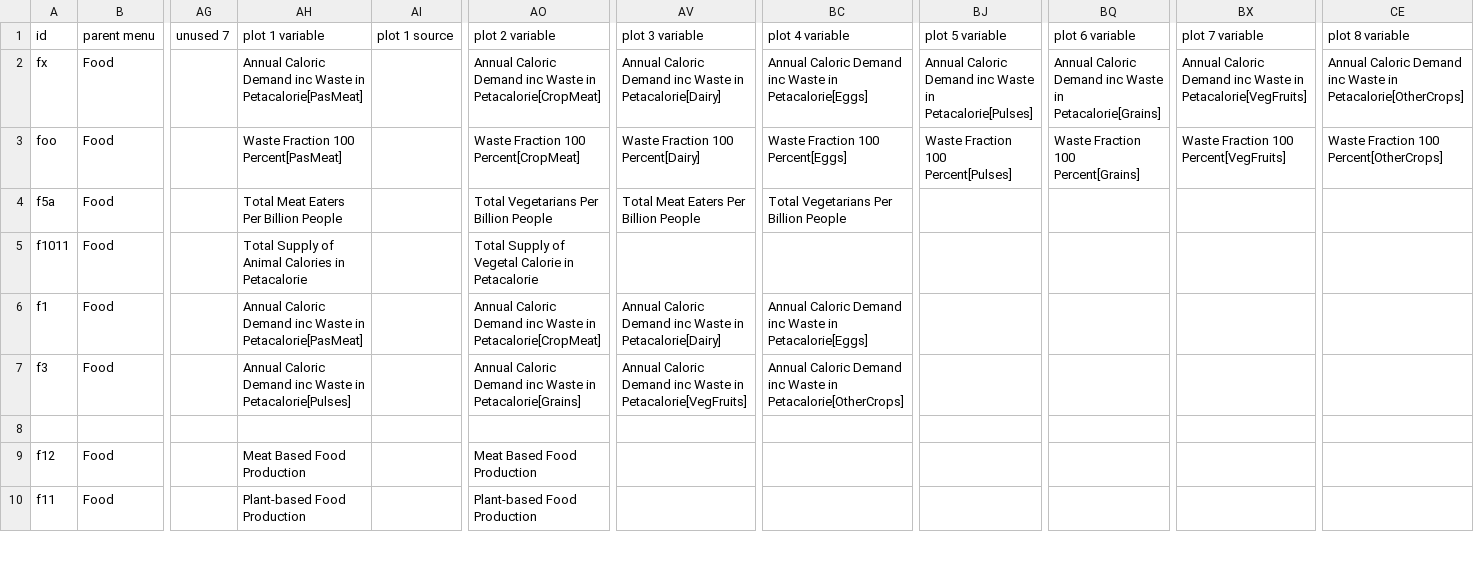
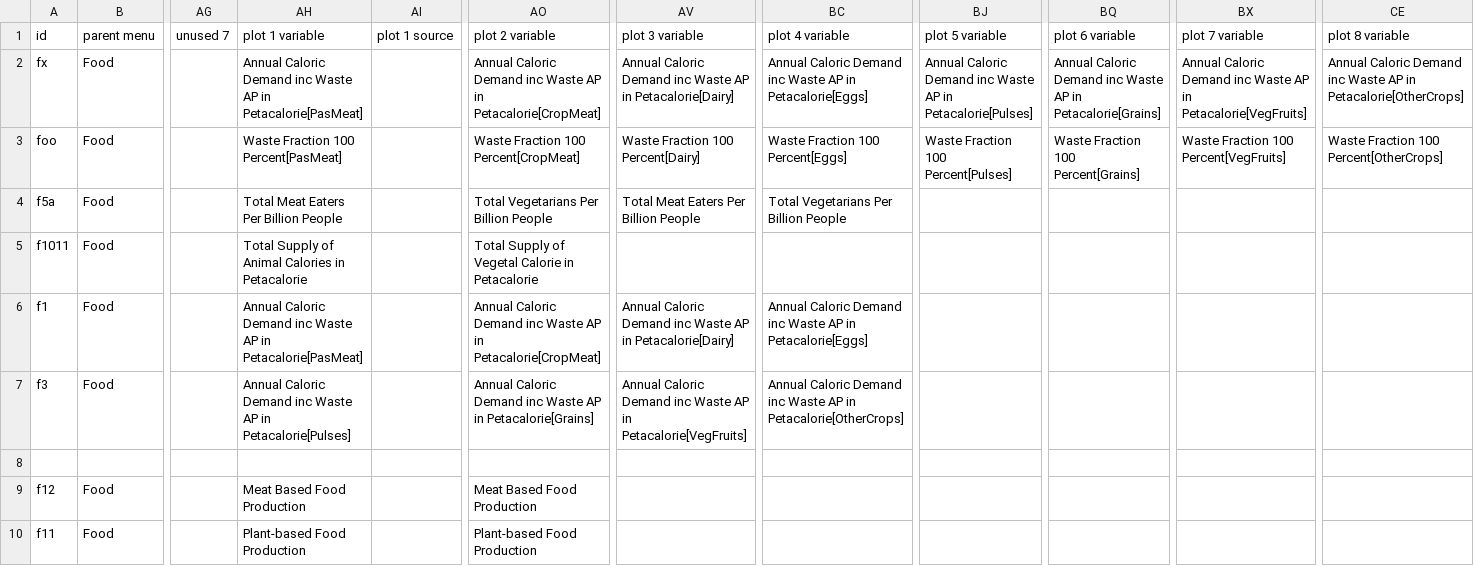
Before and after one commit to climatechoice/felix, a CSV file: config/graphs.csv, drawn as a sheet; only a part is shown, gaps mark what is left out; the diff covers the shown part only; the diff names each change by its address in the sheet, - before the commit and + after, or states it on an @@ line.

```diff
--- a/config/graphs.csv
+++ b/config/graphs.csv
-AH2 (plot 1 variable): …inc Waste in Petacalorie[PasMeat]
+AH2 (plot 1 variable): …inc Waste AP in Petacalorie[PasMeat]
-AO2 (plot 2 variable): …inc Waste in Petacalorie[CropMeat]
+AO2 (plot 2 variable): …inc Waste AP in Petacalorie[CropMeat]
-AV2 (plot 3 variable): …inc Waste in Petacalorie[Dairy]
+AV2 (plot 3 variable): …inc Waste AP in Petacalorie[Dairy]
-BC2 (plot 4 variable): …inc Waste in Petacalorie[Eggs]
+BC2 (plot 4 variable): …inc Waste AP in Petacalorie[Eggs]
-BJ2 (plot 5 variable): …inc Waste in Petacalorie[Pulses]
+BJ2 (plot 5 variable): …inc Waste AP in Petacalorie[Pulses]
-BQ2 (plot 6 variable): …inc Waste in Petacalorie[Grains]
+BQ2 (plot 6 variable): …inc Waste AP in Petacalorie[Grains]
-BX2 (plot 7 variable): …inc Waste in Petacalorie[VegFruits]
+BX2 (plot 7 variable): …inc Waste AP in Petacalorie[VegFruits]
-CE2 (plot 8 variable): …inc Waste in Petacalorie[OtherCrops]
+CE2 (plot 8 variable): …inc Waste AP in Petacalorie[OtherCrops]
-AH6 (plot 1 variable): …inc Waste in Petacalorie[PasMeat]
+AH6 (plot 1 variable): …inc Waste AP in Petacalorie[PasMeat]
-AO6 (plot 2 variable): …inc Waste in Petacalorie[CropMeat]
+AO6 (plot 2 variable): …inc Waste AP in Petacalorie[CropMeat]
-AV6 (plot 3 variable): …inc Waste in Petacalorie[Dairy]
+AV6 (plot 3 variable): …inc Waste AP in Petacalorie[Dairy]
-BC6 (plot 4 variable): …inc Waste in Petacalorie[Eggs]
+BC6 (plot 4 variable): …inc Waste AP in Petacalorie[Eggs]
-AH7 (plot 1 variable): …inc Waste in Petacalorie[Pulses]
+AH7 (plot 1 variable): …inc Waste AP in Petacalorie[Pulses]
-AO7 (plot 2 variable): …inc Waste in Petacalorie[Grains]
+AO7 (plot 2 variable): …inc Waste AP in Petacalorie[Grains]
-AV7 (plot 3 variable): …inc Waste in Petacalorie[VegFruits]
+AV7 (plot 3 variable): …inc Waste AP in Petacalorie[VegFruits]
-BC7 (plot 4 variable): …inc Waste in Petacalorie[OtherCrops]
+BC7 (plot 4 variable): …inc Waste AP in Petacalorie[OtherCrops]
```
Also changed, not shown: 5 added rows elsewhere in this file, 15 other files.
